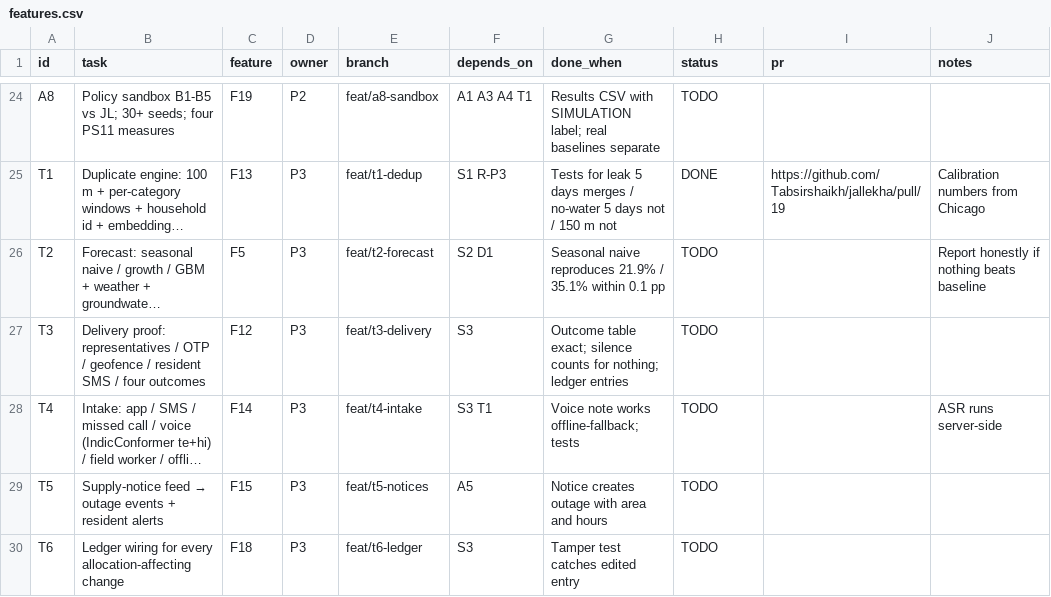
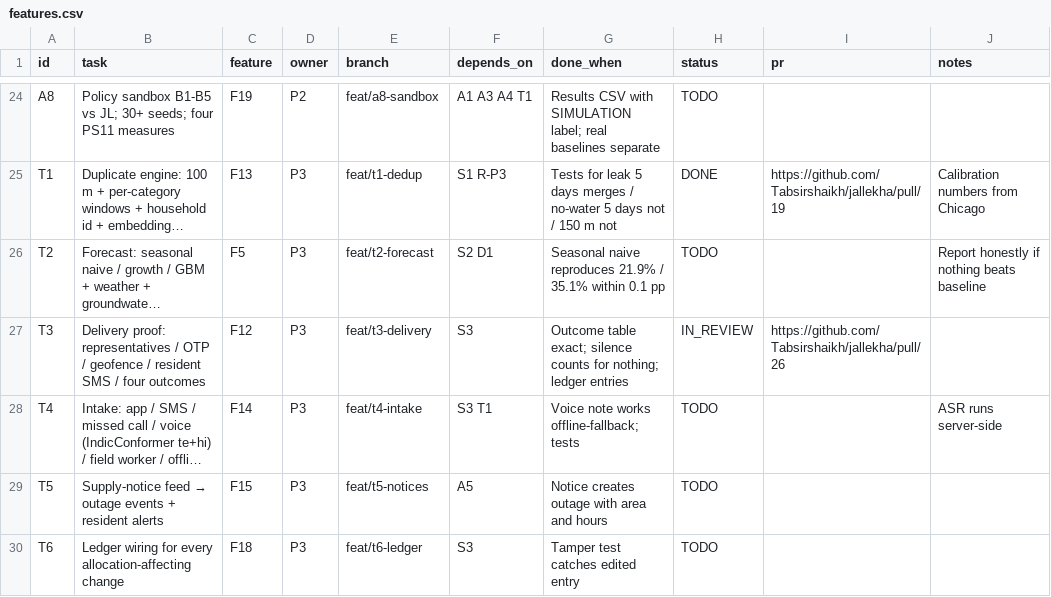
Before and after one commit to Tabsirshaikh/jallekha, a CSV file: docs/features.csv, drawn as a sheet; only a part is shown, gaps mark what is left out; long unchanged cells end in …; the diff names each change by its address in the sheet, - before the commit and + after, or states it on an @@ line.

```diff
--- a/docs/features.csv
+++ b/docs/features.csv
-H27 (status): TODO
+H27 (status): IN_REVIEW
-I27 (pr): (empty)
+I27 (pr): https://github.com/Tabsirshaikh/jallekha/pull/26
```
Also changed, not shown: 1 other file.
